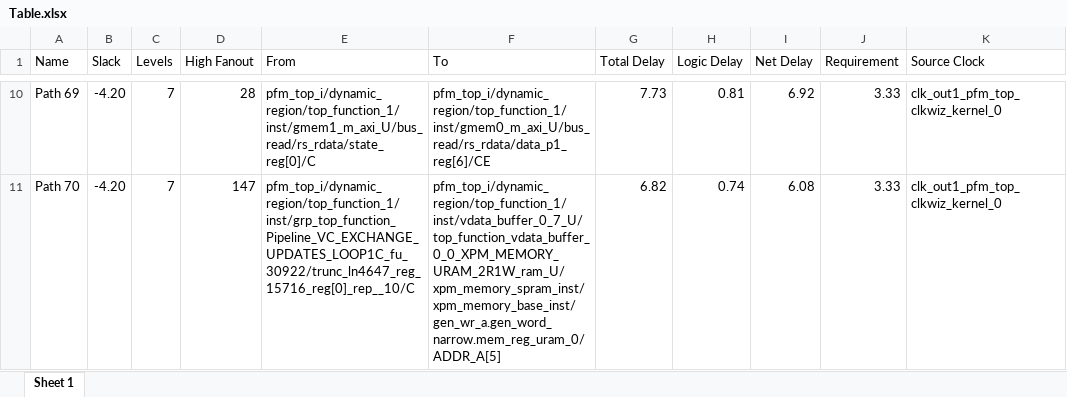
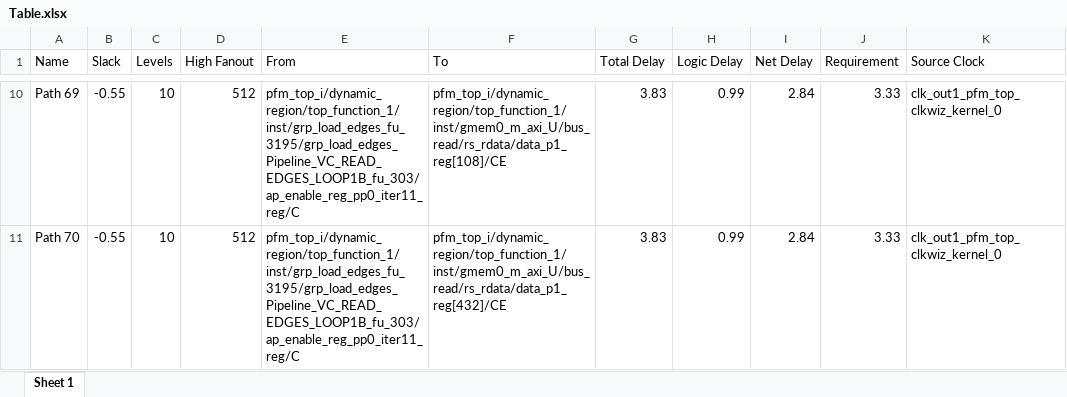
Before and after one commit to Wole308/ActsOfAGraph, an Excel workbook: Table.xlsx, sheet Sheet 1, drawn as a sheet; only a part is shown, gaps mark what is left out; values as stored, in another font and other column widths than the file's, no borders; the diff covers the shown part only; the diff names each change by its address in the sheet, - before the commit and + after, or states it on an @@ line.

```diff
--- a/Table.xlsx (sheet Sheet 1)
+++ b/Table.xlsx (sheet Sheet 1)
-B10:B11 (Slack): -4.20
+B10:B11 (Slack): -0.55
-C10:C11 (Levels): 7
+C10:C11 (Levels): 10
-D10 (High Fanout): 28
+D10 (High Fanout): 512
-E10 (From): pfm_top_i/dynamic_region/top_function_1/inst/gmem1_m_axi_U/bus_read/rs_rdata/state_reg[0]/C
+E10 (From): pfm_top_i/dynamic_region/top_function_1/inst/grp_load_edges_fu_3195/grp_load_edges_Pipeline_VC_READ_EDGES_LOOP1B_fu_303/ap_enable_reg_pp0_iter11_reg/C
-F10 (To): pfm_top_i/dynamic_region/top_function_1/inst/gmem0_m_axi_U/bus_read/rs_rdata/data_p1_reg[6]/CE
+F10 (To): pfm_top_i/dynamic_region/top_function_1/inst/gmem0_m_axi_U/bus_read/rs_rdata/data_p1_reg[108]/CE
-G10 (Total Delay): 7.73
+G10 (Total Delay): 3.83
-H10 (Logic Delay): 0.81
+H10 (Logic Delay): 0.99
-I10 (Net Delay): 6.92
+I10 (Net Delay): 2.84
-D11 (High Fanout): 147
+D11 (High Fanout): 512
-E11 (From): pfm_top_i/dynamic_region/top_function_1/inst/grp_top_function_Pipeline_VC_EXCHANGE_UPDATES_LOOP1C_fu_30922/trunc_ln4647_reg_15716_reg[0]_rep__10/C
+E11 (From): pfm_top_i/dynamic_region/top_function_1/inst/grp_load_edges_fu_3195/grp_load_edges_Pipeline_VC_READ_EDGES_LOOP1B_fu_303/ap_enable_reg_pp0_iter11_reg/C
-F11 (To): pfm_top_i/dynamic_region/top_function_1/inst/vdata_buffer_0_7_U/top_function_vdata_buffer_0_0_XPM_MEMORY_URAM_2R1W_ram_U/xpm_memory_spram_inst/xpm_memory_base_inst/gen_wr_a.gen_word_narrow.mem_reg_uram_0/ADDR_A[5]
+F11 (To): pfm_top_i/dynamic_region/top_function_1/inst/gmem0_m_axi_U/bus_read/rs_rdata/data_p1_reg[432]/CE
-G11 (Total Delay): 6.82
+G11 (Total Delay): 3.83
-H11 (Logic Delay): 0.74
+H11 (Logic Delay): 0.99
-I11 (Net Delay): 6.08
+I11 (Net Delay): 2.84
```
Also changed, not shown: 62 edited cells elsewhere in this sheet, 27 other files.
